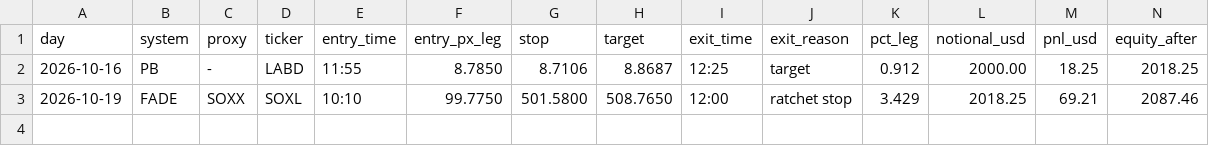
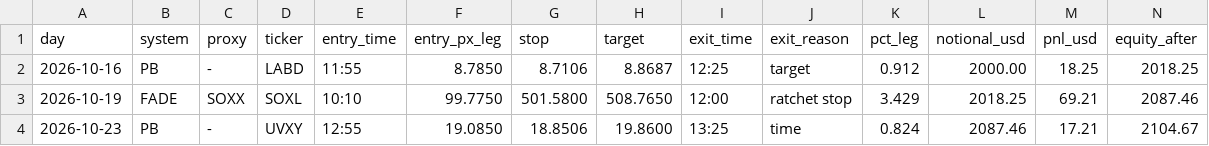
Before and after one commit to adamelci-22/Main, a CSV file: archive/paper_trades.csv, drawn as a sheet.

```diff
--- a/archive/paper_trades.csv
+++ b/archive/paper_trades.csv
@@ -3 +3,2 @@ day,system,proxy,ticker,entry_time,entry_px_leg,stop,target,exit_time,exit_reaso
 2026-10-19,FADE,SOXX,SOXL,10:10,99.7750,501.5800,508.7650,12:00,ratchet stop,3.429,2018.25,69.21,2087.46
+2026-10-23,PB,-,UVXY,12:55,19.0850,18.8506,19.8600,13:25,time,0.824,2087.46,17.21,2104.67
```
Also changed, not shown: archive/execution_log.csv, archive/live_trades.csv, 2 other files.
